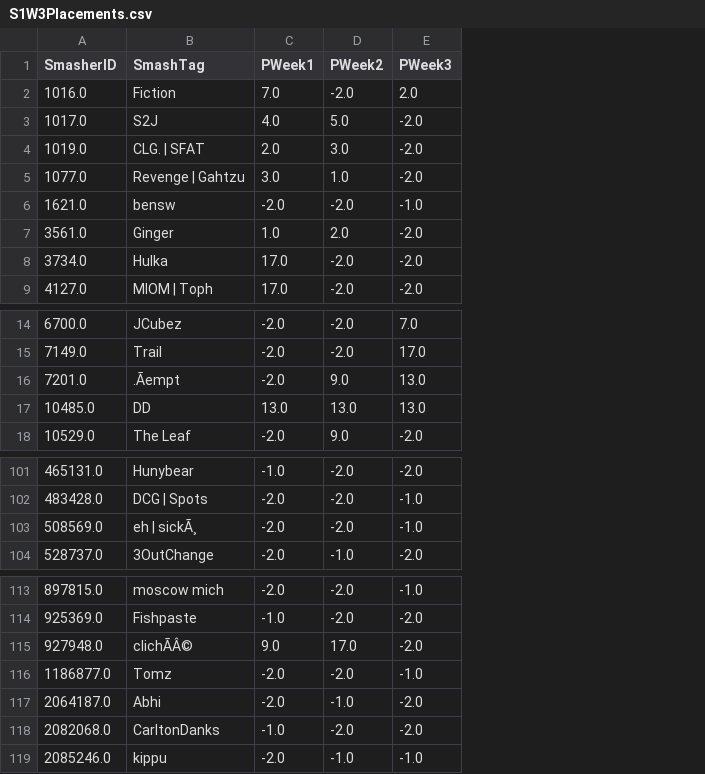
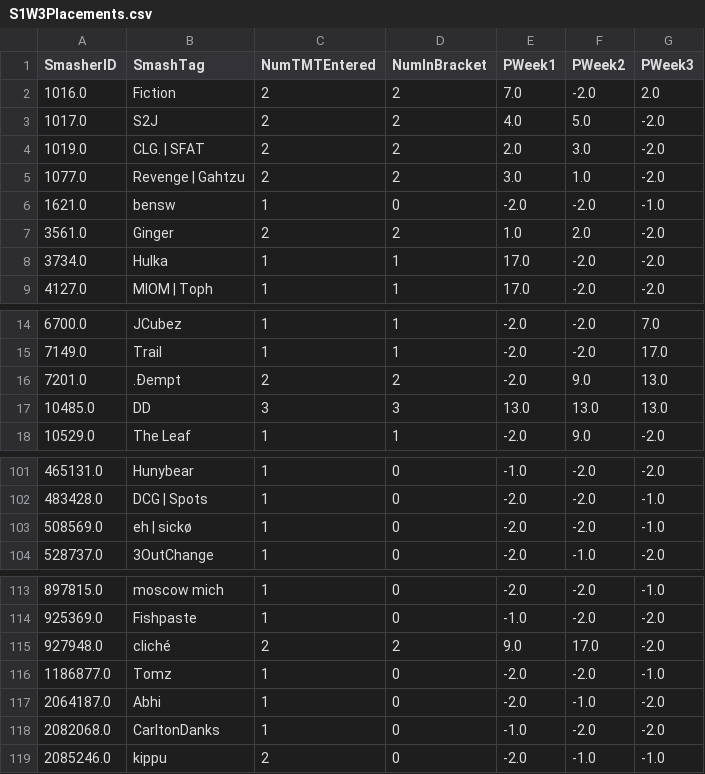
Before and after one commit to EricChagoya/TMT-Ranking-System, a CSV file: Data/Season1/Records/S1W3Placements.csv, drawn as a sheet; only a part is shown, gaps mark what is left out; the diff names each change by its address in the sheet, - before the commit and + after, or states it on an @@ line.

```diff
--- a/Data/Season1/Records/S1W3Placements.csv
+++ b/Data/Season1/Records/S1W3Placements.csv
+column C (NumTMTEntered), rows 2-9: 2 | 2 | 2 | 2 | 1 | 2 | 1 | 1; rows 14-18: 1 | 1 | 2 | 3 | 1; rows 101-104: all 1; rows 113-119: 1 | 1 | 2 | 1 | 1 | 1 | 2
+column D (NumInBracket), rows 2-9: 2 | 2 | 2 | 2 | 0 | 2 | 1 | 1; rows 14-18: 1 | 1 | 2 | 3 | 1; rows 101-104: all 0; rows 113-119: 0 | 0 | 2 | 0 | 0 | 0 | 0
-B16 (SmashTag): .Ãempt
+B16 (SmashTag): .Ðempt
-B103 (SmashTag): eh | sickÃ¸
+B103 (SmashTag): eh | sickø
-B115 (SmashTag): clichÃÂ©
+B115 (SmashTag): cliché
```
Also changed, not shown: Data/Season1/Records/S1W3Features.csv, Data/Season1/Records/S1W3RankRecords.csv, 2 other files.
